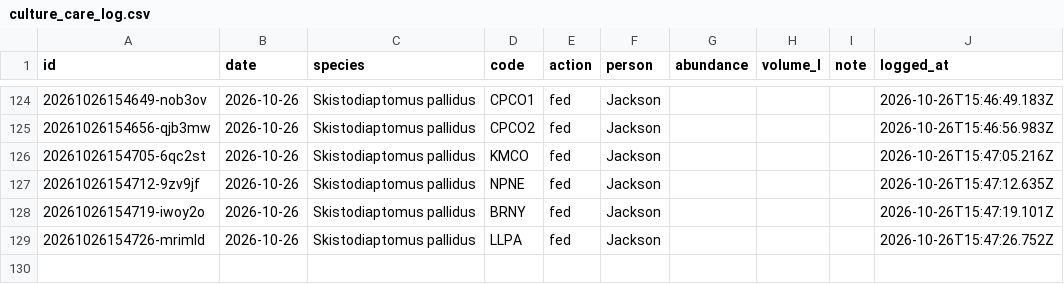
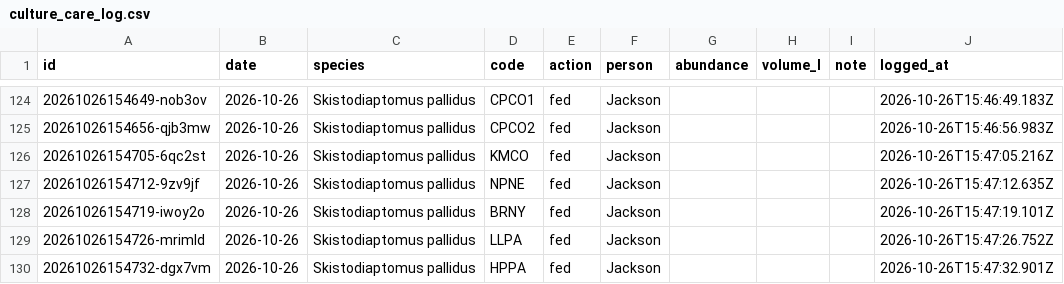
Before and after one commit to ZoopEcoEvo/lab_utilities, a CSV file: culture_details/culture_care_log.csv, drawn as a sheet; only a part is shown, gaps mark what is left out; the diff names each change by its address in the sheet, - before the commit and + after, or states it on an @@ line.

Commit message:
Culture care: fed for HPPA, Skistodiaptomus pallidus (Jackson)

```diff
--- a/culture_details/culture_care_log.csv
+++ b/culture_details/culture_care_log.csv
+row 130: 20261026154732-dgx7vm | 2026-10-26 | Skistodiaptomus pallidus | HPPA | fed | Jackson |  |  |  | 2026-10-26T15:47:32.901Z
```
